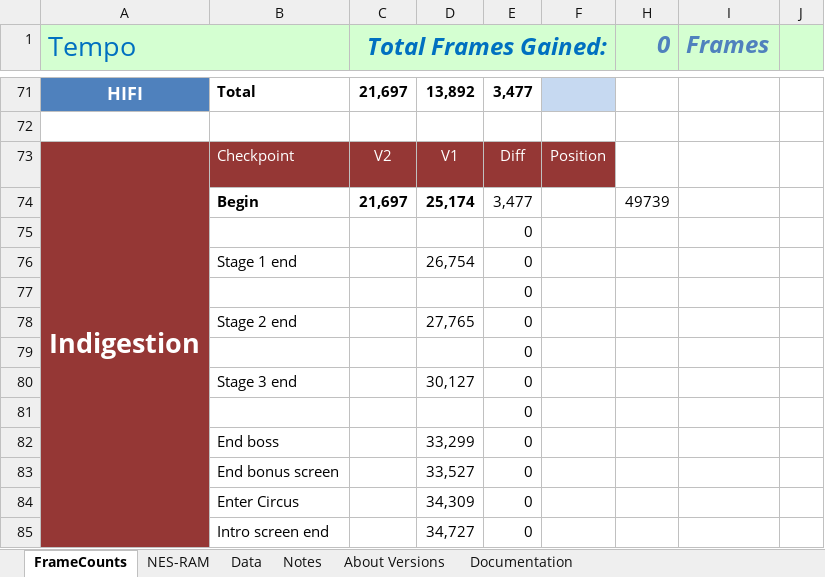
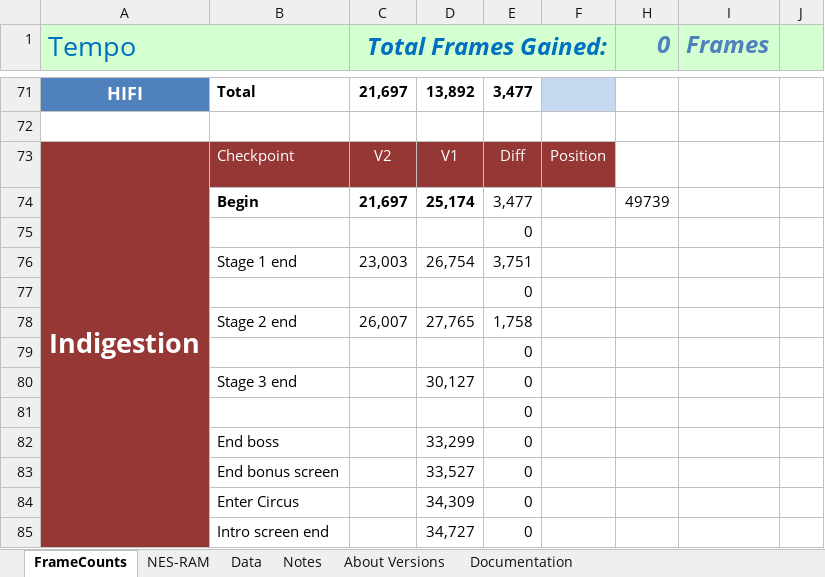
Before and after one commit to MathewWi/adelikat-tas, an Excel workbook: trunk/Tempo/Tempo.xlsx, sheet FrameCounts, drawn as a sheet; only a part is shown, gaps mark what is left out; values as stored, in another font and other column widths than the file's, no borders; the diff names each change by its address in the sheet, - before the commit and + after, or states it on an @@ line.

Commit message:
Tempo - Indigestion Stage 1 done.

```diff
--- a/trunk/Tempo/Tempo.xlsx (sheet FrameCounts)
+++ b/trunk/Tempo/Tempo.xlsx (sheet FrameCounts)
-C76 (Total Frames Gained:): (empty)
+C76 (Total Frames Gained:): 23,003
-E76: 0
+E76: 3,751
-C78 (Total Frames Gained:): (empty)
+C78 (Total Frames Gained:): 26,007
-E78: 0
+E78: 1,758
```
Also changed, not shown: 2 other files.
